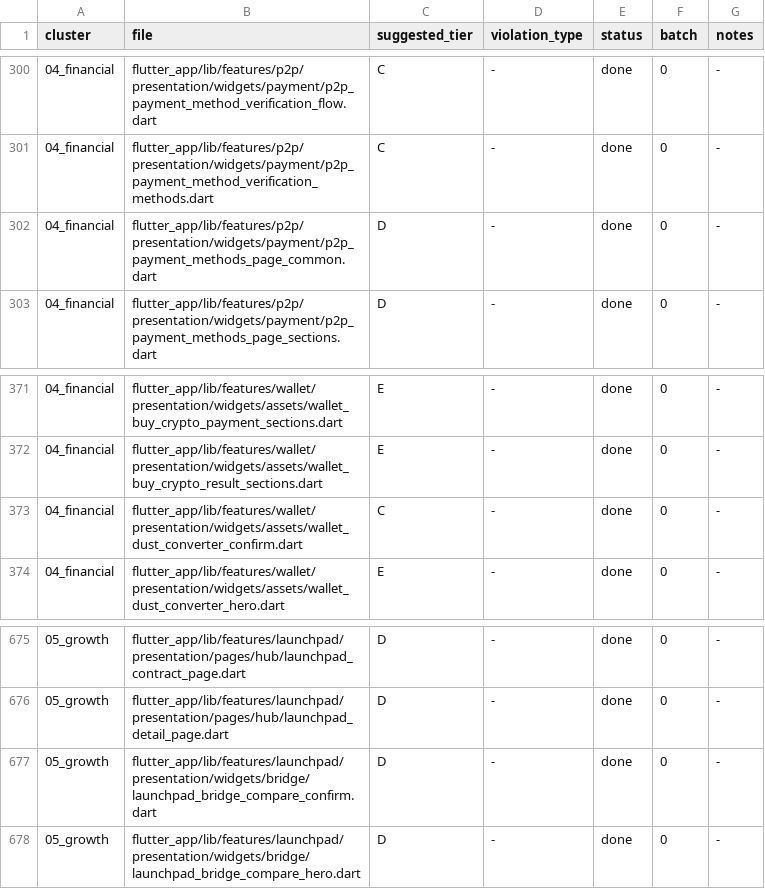
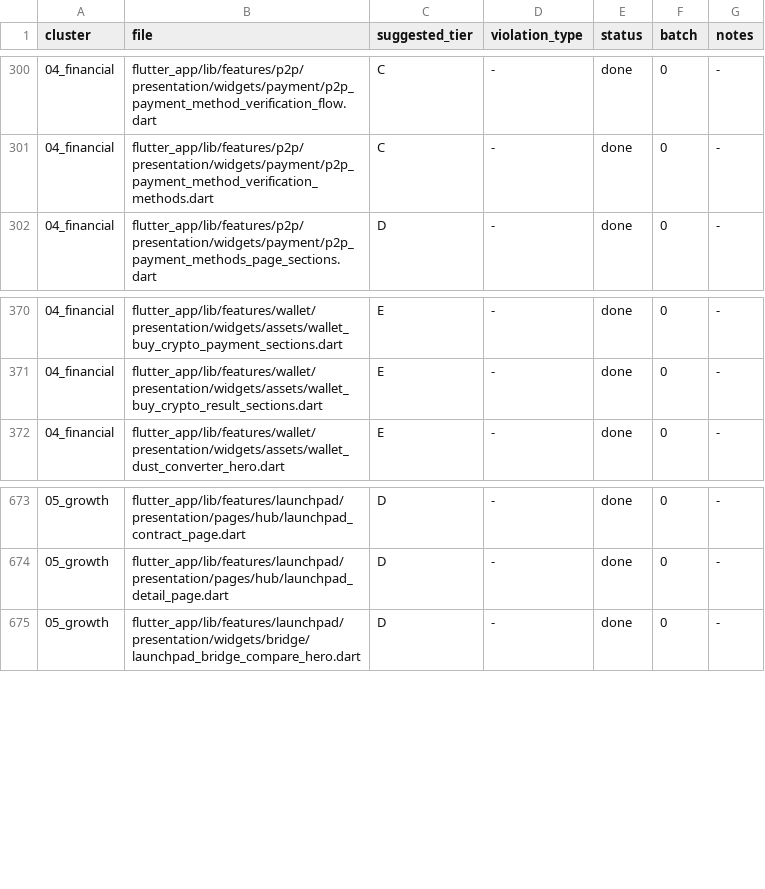
Before and after one commit to LonelyTraderBay/Tao-app-trad-figma-sang-fultter-bang-ui-ux-pro-max-truc-tiep-tu-code, a CSV file: docs/02_FLUTTER_MIGRATION/audits/VitTrade-Card-Tile-Migration-Manifest.csv, drawn as a sheet; only a part is shown, gaps mark what is left out.

```diff
--- a/docs/02_FLUTTER_MIGRATION/audits/VitTrade-Card-Tile-Migration-Manifest.csv
+++ b/docs/02_FLUTTER_MIGRATION/audits/VitTrade-Card-Tile-Migration-Manifest.csv
@@ -301,3 +301,2 @@ cluster,file,suggested_tier,violation_type,status,batch,notes
 04_financial,flutter_app/lib/features/p2p/presentation/widgets/payment/p2p_payment_method_verification_methods.dart,C,-,done,0,-
-04_financial,flutter_app/lib/features/p2p/presentation/widgets/payment/p2p_payment_methods_page_common.dart,D,-,done,0,-
 04_financial,flutter_app/lib/features/p2p/presentation/widgets/payment/p2p_payment_methods_page_sections.dart,D,-,done,0,-
@@ -372,3 +371,2 @@ cluster,file,suggested_tier,violation_type,status,batch,notes
 04_financial,flutter_app/lib/features/wallet/presentation/widgets/assets/wallet_buy_crypto_result_sections.dart,E,-,done,0,-
-04_financial,flutter_app/lib/features/wallet/presentation/widgets/assets/wallet_dust_converter_confirm.dart,C,-,done,0,-
 04_financial,flutter_app/lib/features/wallet/presentation/widgets/assets/wallet_dust_converter_hero.dart,E,-,done,0,-
@@ -676,3 +674,2 @@ cluster,file,suggested_tier,violation_type,status,batch,notes
 05_growth,flutter_app/lib/features/launchpad/presentation/pages/hub/launchpad_detail_page.dart,D,-,done,0,-
-05_growth,flutter_app/lib/features/launchpad/presentation/widgets/bridge/launchpad_bridge_compare_confirm.dart,D,-,done,0,-
 05_growth,flutter_app/lib/features/launchpad/presentation/widgets/bridge/launchpad_bridge_compare_hero.dart,D,-,done,0,-
```
Also changed, not shown: docs/02_FLUTTER_MIGRATION/audits/VitTrade-Card-Tile-Audit.csv, docs/02_FLUTTER_MIGRATION/audits/VitTrade-Design-Token-Consistency-Audit.csv, 10 other files.
